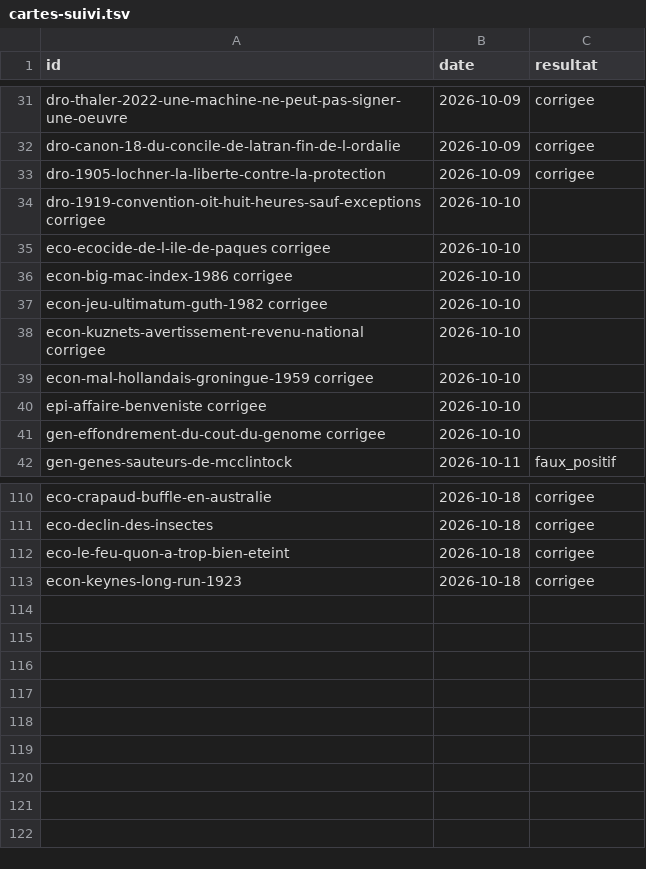
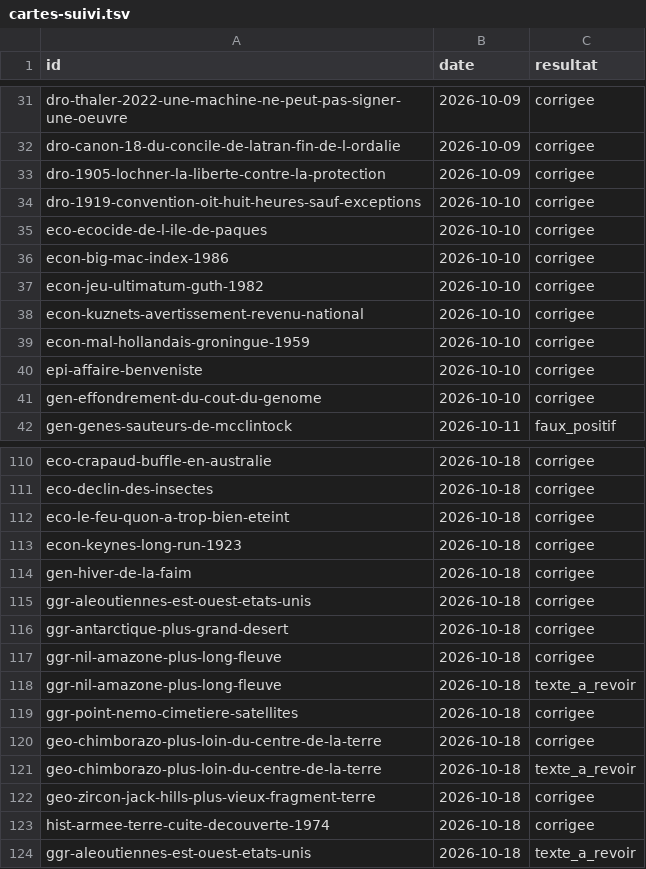
Before and after one commit to tijacksh/Anagnosis, a TSV file: docs/audits/cartes-suivi.tsv, drawn as a sheet; only a part is shown, gaps mark what is left out; the diff covers the shown part only.

```diff
--- a/docs/audits/cartes-suivi.tsv
+++ b/docs/audits/cartes-suivi.tsv
@@ -33,10 +33,10 @@ dro-canon-18-du-concile-de-latran-fin-de-l-ordalie	2026-10-09	corrigee
 dro-1905-lochner-la-liberte-contre-la-protection	2026-10-09	corrigee
-dro-1919-convention-oit-huit-heures-sauf-exceptions corrigee	2026-10-10	
-eco-ecocide-de-l-ile-de-paques corrigee	2026-10-10	
-econ-big-mac-index-1986 corrigee	2026-10-10	
-econ-jeu-ultimatum-guth-1982 corrigee	2026-10-10	
-econ-kuznets-avertissement-revenu-national corrigee	2026-10-10	
-econ-mal-hollandais-groningue-1959 corrigee	2026-10-10	
-epi-affaire-benveniste corrigee	2026-10-10	
-gen-effondrement-du-cout-du-genome corrigee	2026-10-10	
+dro-1919-convention-oit-huit-heures-sauf-exceptions	2026-10-10	corrigee
+eco-ecocide-de-l-ile-de-paques	2026-10-10	corrigee
+econ-big-mac-index-1986	2026-10-10	corrigee
+econ-jeu-ultimatum-guth-1982	2026-10-10	corrigee
+econ-kuznets-avertissement-revenu-national	2026-10-10	corrigee
+econ-mal-hollandais-groningue-1959	2026-10-10	corrigee
+epi-affaire-benveniste	2026-10-10	corrigee
+gen-effondrement-du-cout-du-genome	2026-10-10	corrigee
 gen-genes-sauteurs-de-mcclintock	2026-10-11	faux_positif
@@ -113 +113,12 @@ eco-le-feu-quon-a-trop-bien-eteint	2026-10-18	corrigee
 econ-keynes-long-run-1923	2026-10-18	corrigee
+gen-hiver-de-la-faim	2026-10-18	corrigee
+ggr-aleoutiennes-est-ouest-etats-unis	2026-10-18	corrigee
+ggr-antarctique-plus-grand-desert	2026-10-18	corrigee
+ggr-nil-amazone-plus-long-fleuve	2026-10-18	corrigee
+ggr-nil-amazone-plus-long-fleuve	2026-10-18	texte_a_revoir
+ggr-point-nemo-cimetiere-satellites	2026-10-18	corrigee
+geo-chimborazo-plus-loin-du-centre-de-la-terre	2026-10-18	corrigee
+geo-chimborazo-plus-loin-du-centre-de-la-terre	2026-10-18	texte_a_revoir
+geo-zircon-jack-hills-plus-vieux-fragment-terre	2026-10-18	corrigee
+hist-armee-terre-cuite-decouverte-1974	2026-10-18	corrigee
+ggr-aleoutiennes-est-ouest-etats-unis	2026-10-18	texte_a_revoir
```
Also changed, not shown: 1 added row, 1 removed row and 14 edited cells elsewhere in this file, 9 other files.
